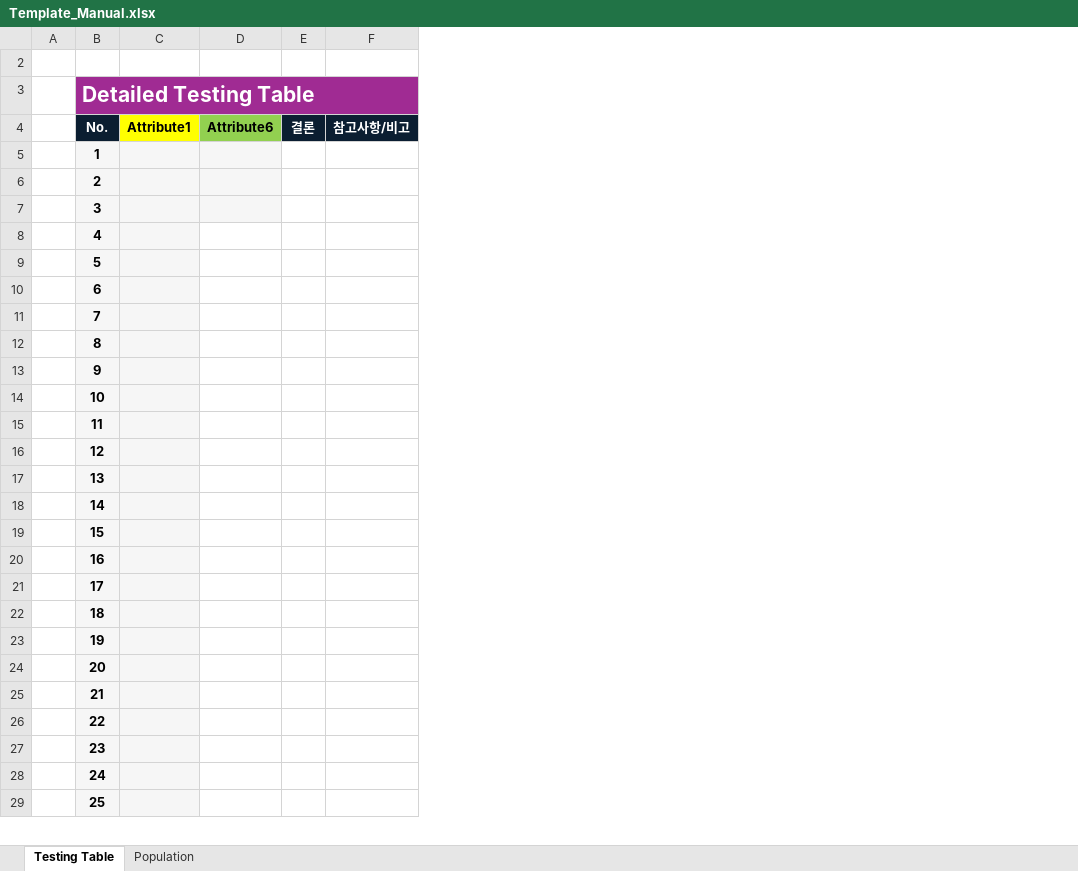
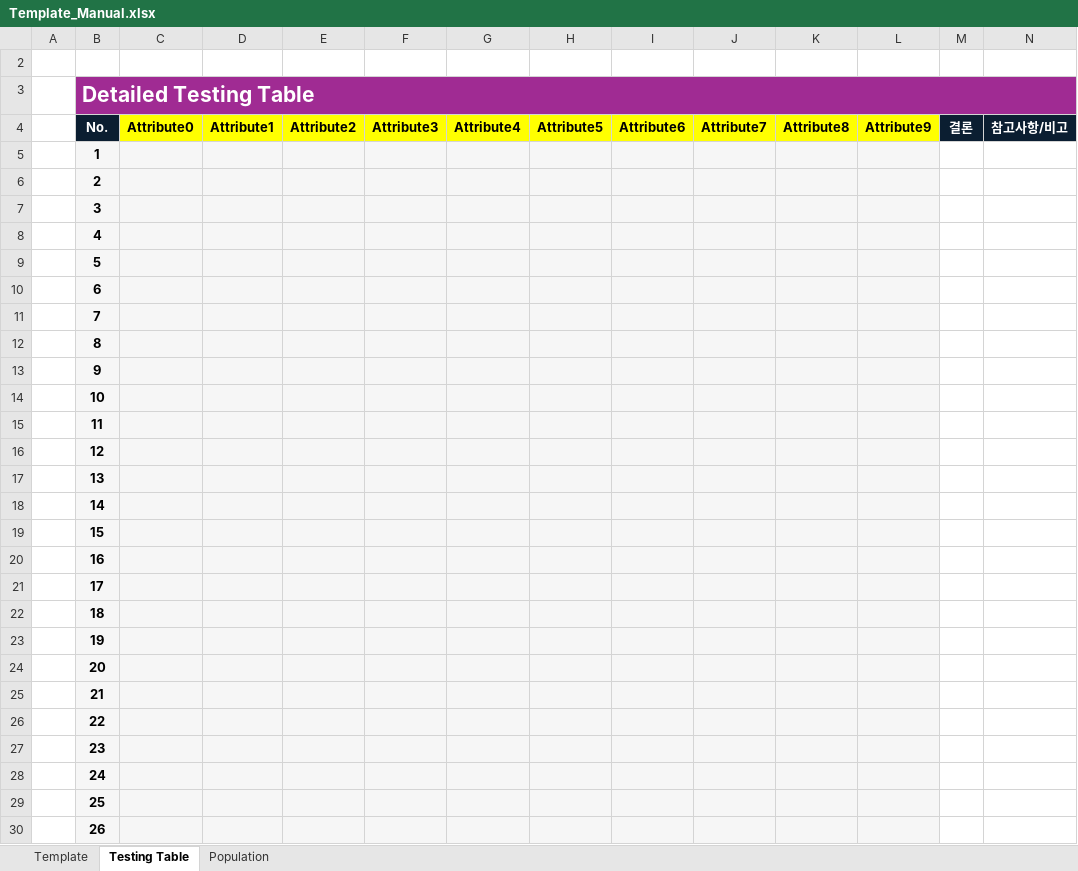
Before and after one commit to Raphael-Yoon/snowball, an Excel workbook: paper_templates/Template_Manual.xlsx, sheet Testing Table, drawn as a sheet; only a part is shown; values as stored, in another font and other column widths than the file's, no borders; addresses are those after the commit; the diff covers the shown part only; the diff names each change by its address in the sheet, - before the commit and + after, or states it on an @@ line.

```diff
--- a/paper_templates/Template_Manual.xlsx (sheet Testing Table)
+++ b/paper_templates/Template_Manual.xlsx (sheet Testing Table)
+sheet tab: Template
+column C, row 4: Attribute0
+column E, row 4: Attribute2
+column F, row 4: Attribute3
+column G, row 4: Attribute4
+column H, row 4: Attribute5
+column J, row 4: Attribute7
+column K, row 4: Attribute8
+column L, row 4: Attribute9
-I4 fill: #92D050
+I4 fill: #FFFF00
-I8:I29 fill: none
+I8:I29 fill: #F6F6F6
+row 30:  | 26
```
Also changed, not shown: 34 added rows elsewhere in this sheet, paper_templates/Template_Auto.xlsx, 5 other files.
